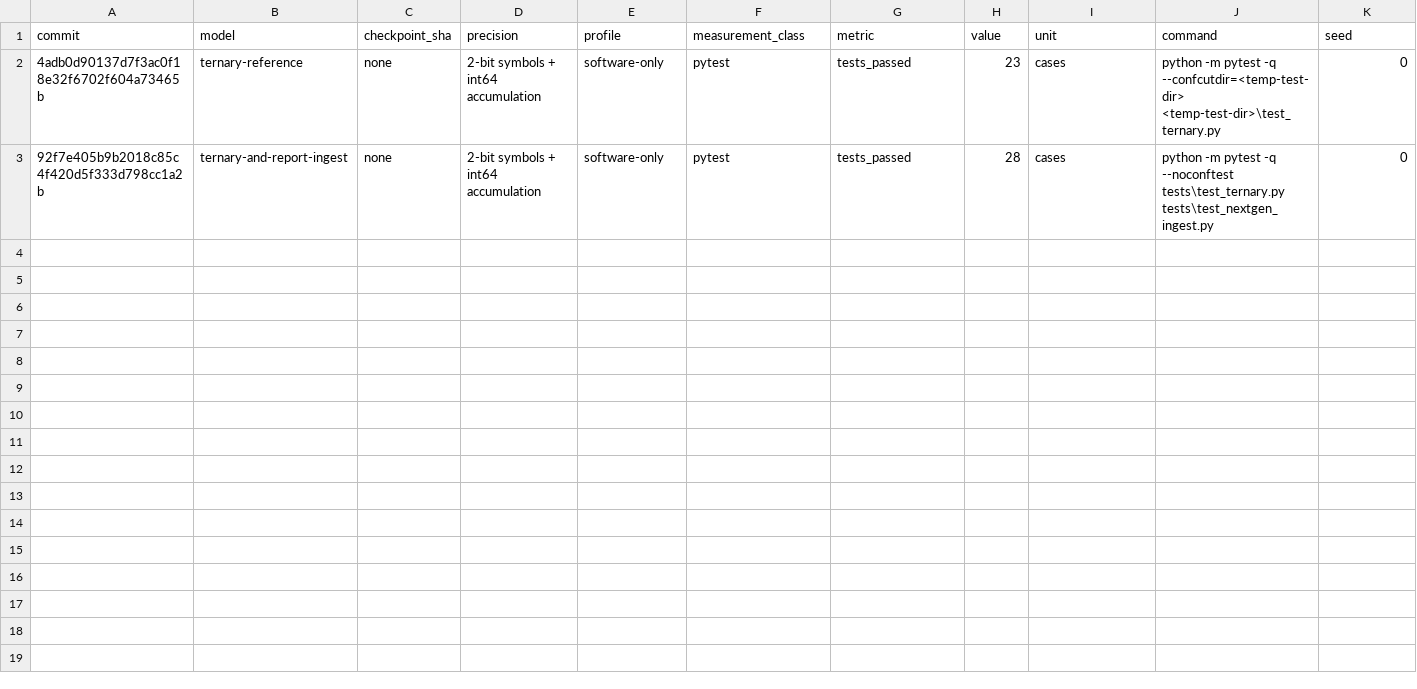
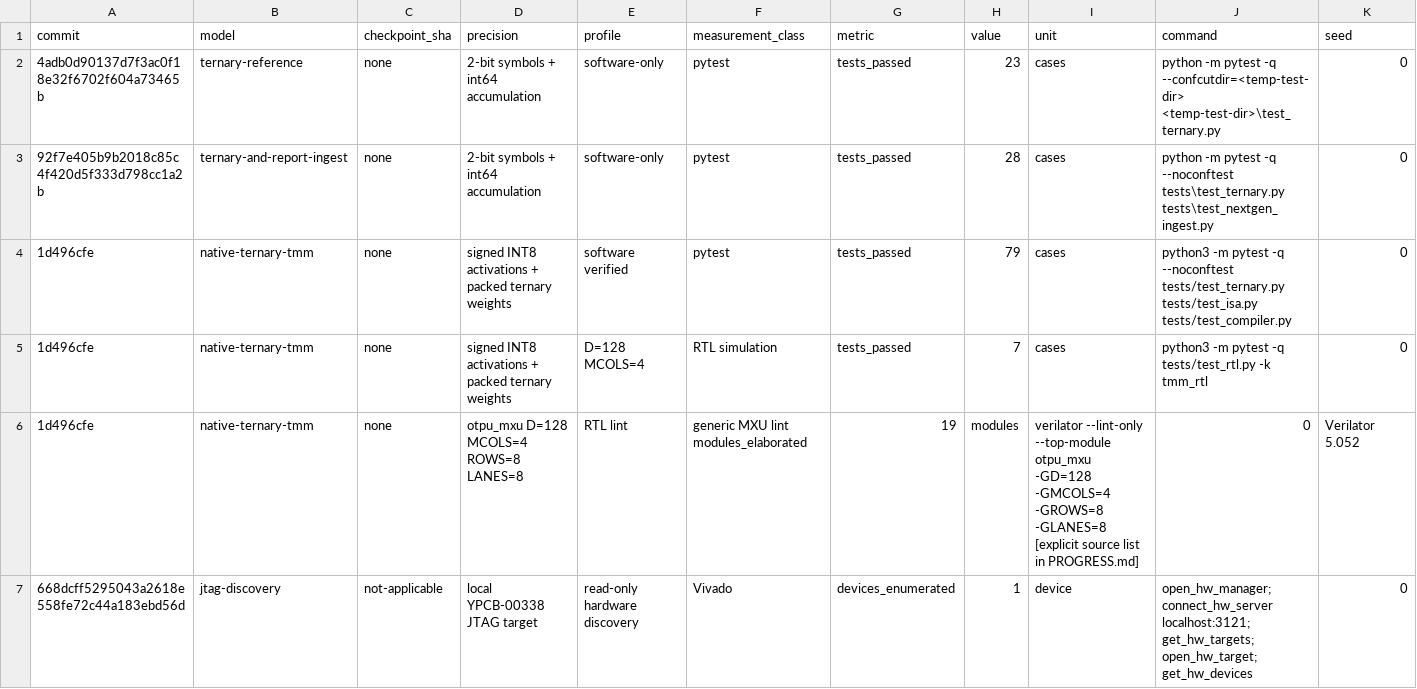
Before and after one commit to MarsWise/openTPU, a CSV file: docs/nextgen/VERIFIED_RESULTS.csv, drawn as a sheet; only a part is shown; rows hold the shown columns only; the diff names each change by its address in the sheet, - before the commit and + after, or states it on an @@ line.

```diff
--- a/docs/nextgen/VERIFIED_RESULTS.csv
+++ b/docs/nextgen/VERIFIED_RESULTS.csv
+row 4: 1d496cfe | native-ternary-tmm | none | signed INT8 activations + packed ternary weights | software verified | pytest | tests_passed | 79 | cases | python3 -m pytest -q --noconftest tests/test_ternary.py tests/test_isa.py tests/test_compiler.py | 0
+row 5: 1d496cfe | native-ternary-tmm | none | signed INT8 activations + packed ternary weights | D=128 MCOLS=4 | RTL simulation | tests_passed | 7 | cases | python3 -m pytest -q tests/test_rtl.py -k tmm_rtl | 0
+row 6: 1d496cfe | native-ternary-tmm | none | otpu_mxu D=128 MCOLS=4 ROWS=8 LANES=8 | RTL lint | generic MXU lint modules_elaborated | 19 | modules | verilator --lint-only --top-module otpu_mxu -GD=128 -GMCOLS=4 -GROWS=8 -GLANES=8 [explicit source list in PROGRESS.md] | 0 | Verilator 5.052
+row 7: 668dcff5295043a2618e558fe72c44a183ebd56d | jtag-discovery | not-applicable | local YPCB-00338 JTAG target | read-only hardware discovery | Vivado | devices_enumerated | 1 | device | open_hw_manager; connect_hw_server localhost:3121; get_hw_targets; open_hw_target; get_hw_devices | 0
```
Also changed, not shown: 6 other files.
